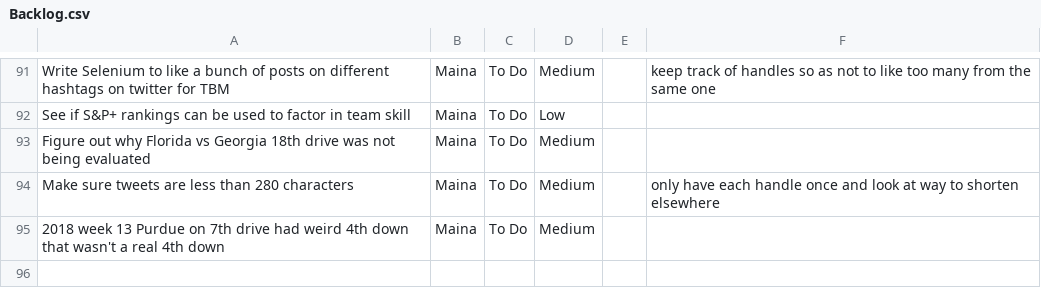
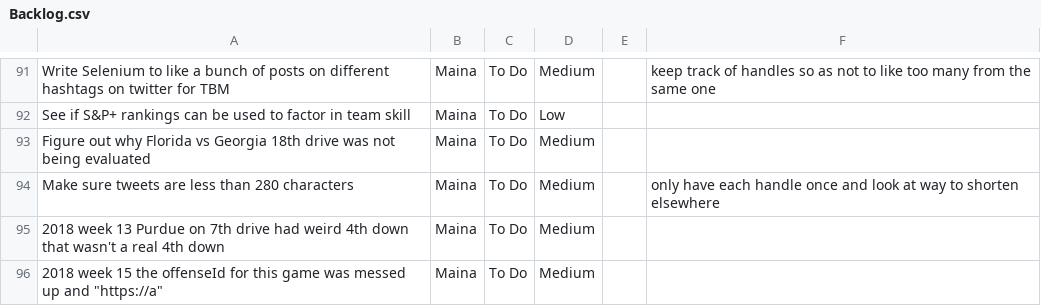
Before and after one commit to mainapmusa/college-football-kick-decisions, a CSV file: Backlog.csv, drawn as a sheet; only a part is shown, gaps mark what is left out.

```diff
--- a/Backlog.csv
+++ b/Backlog.csv
@@ -95 +95,2 @@ Make sure tweets are less than 280 characters,Maina,To Do,Medium,,only have each
 2018 week 13 Purdue on 7th drive had weird 4th down that wasn't a real 4th down,Maina,To Do,Medium,,
+2018 week 15 the offenseId for this game was messed up and "https://a",Maina,To Do,Medium,,
```
Also changed, not shown: 8 other files.
